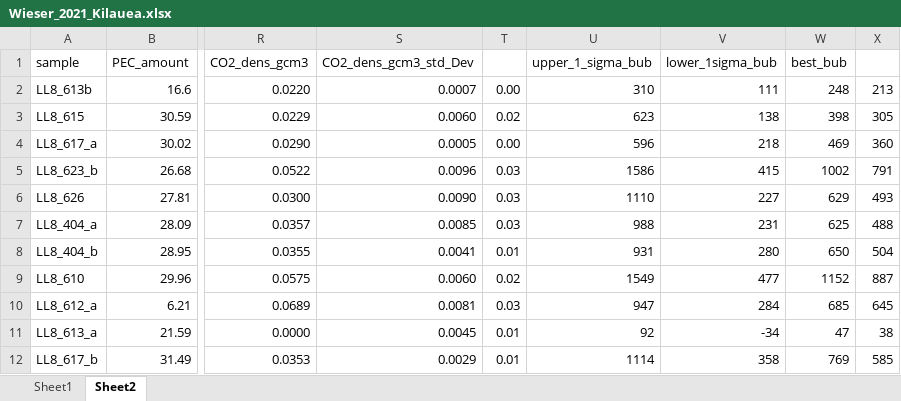
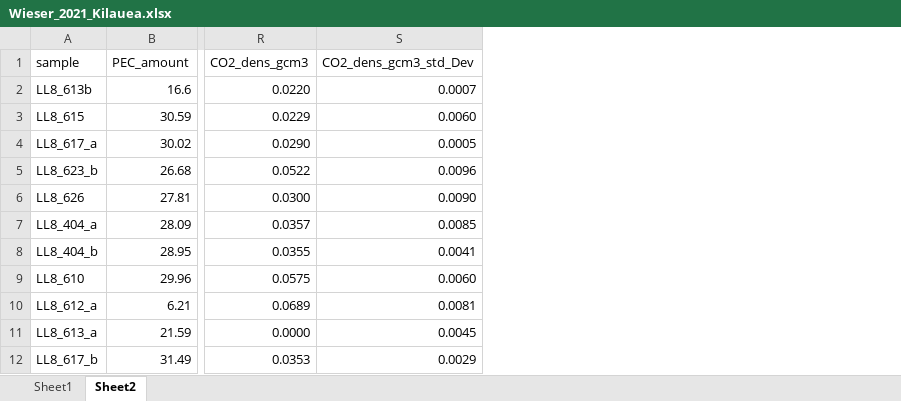
Before and after one commit to PennyWieser/DiadFit, an Excel workbook: docs/Examples/Example8_Uncertainty_MI_Vapour_Bubbles/Wieser_2021_Kilauea.xlsx, sheet Sheet2, drawn as a sheet; only a part is shown, gaps mark what is left out; values as stored, in another font and other column widths than the file's, no borders; the diff names each change by its address in the sheet, - before the commit and + after, or states it on an @@ line.

```diff
--- a/docs/Examples/Example8_Uncertainty_MI_Vapour_Bubbles/Wieser_2021_Kilauea.xlsx (sheet Sheet2)
+++ b/docs/Examples/Example8_Uncertainty_MI_Vapour_Bubbles/Wieser_2021_Kilauea.xlsx (sheet Sheet2)
-column T, rows 2-12: 0.00 | 0.02 | 0.00 | 0.03 | 0.03 | 0.03 | 0.01 | 0.02 | 0.03 | 0.01 | 0.01
-column U (upper_1_sigma_bub), rows 2-12: 310 | 623 | 596 | 1586 | 1110 | 988 | 931 | 1549 | 947 | 92 | 1114
-column V (lower_1sigma_bub), rows 2-12: 111 | 138 | 218 | 415 | 227 | 231 | 280 | 477 | 284 | -34 | 358
-column W (best_bub), rows 2-12: 248 | 398 | 469 | 1002 | 629 | 625 | 650 | 1152 | 685 | 47 | 769
-column X, rows 2-12: 213 | 305 | 360 | 791 | 493 | 488 | 504 | 887 | 645 | 38 | 585
```
Also changed, not shown: formulas that keep their value, docs/Examples/Example1a_Gas_Cell_Calibration/Discarded_df.xlsx, docs/Examples/Example1b_CO2_Fluid_Inclusions/Discarded_df.xlsx, 44 other files.
